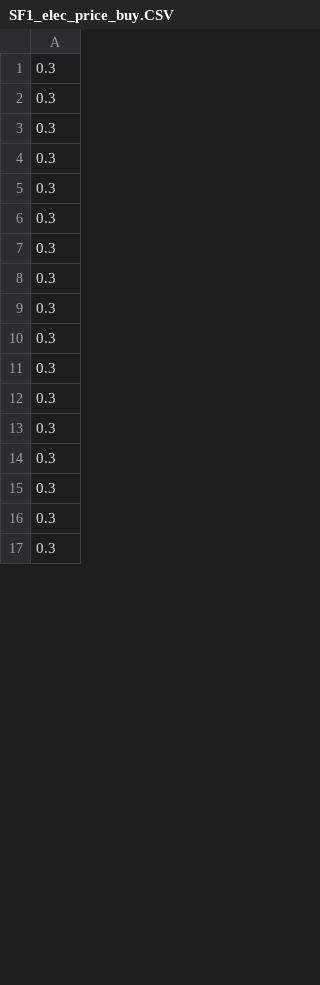
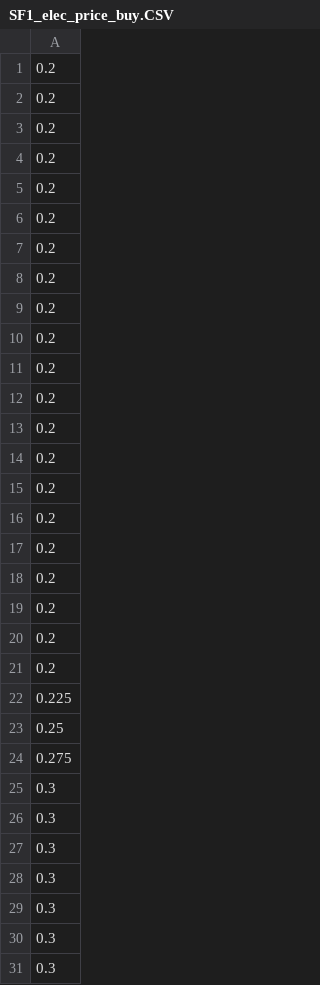
Before and after one commit to SES-fortiss/OPC-UA-MockupBuildings, a CSV file: CoSES/02_Interface_Server/House1/FC_data_series/SF1_elec_price_buy.CSV, drawn as a sheet; only a part is shown; the shorter side is filled out with more unchanged rows; the diff covers the shown part only.

```diff
--- a/CoSES/02_Interface_Server/House1/FC_data_series/SF1_elec_price_buy.CSV
+++ b/CoSES/02_Interface_Server/House1/FC_data_series/SF1_elec_price_buy.CSV
@@ -1 +1,25 @@
+0.2
+0.2
+0.2
+0.2
+0.2
+0.2
+0.2
+0.2
+0.2
+0.2
+0.2
+0.2
+0.2
+0.2
+0.2
+0.2
+0.2
+0.2
+0.2
+0.2
+0.2
+0.225
+0.25
+0.275
 0.3
```
Also changed, not shown: 24 removed rows and 27 edited cells elsewhere in this file, CoSES/02_Interface_Server/House1/FC_data_series/SF1_SIM_wtnet_dis_MOD/SF1_elec_price_buy.CSV, CoSES/02_Interface_Server/House1/FC_data_series/SF1_elec_price_sell.CSV, 15 other files.
